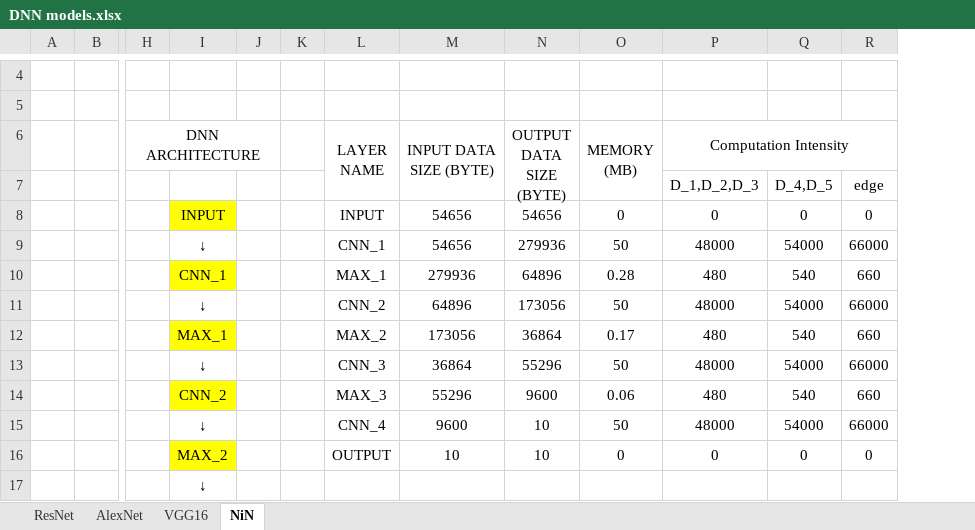
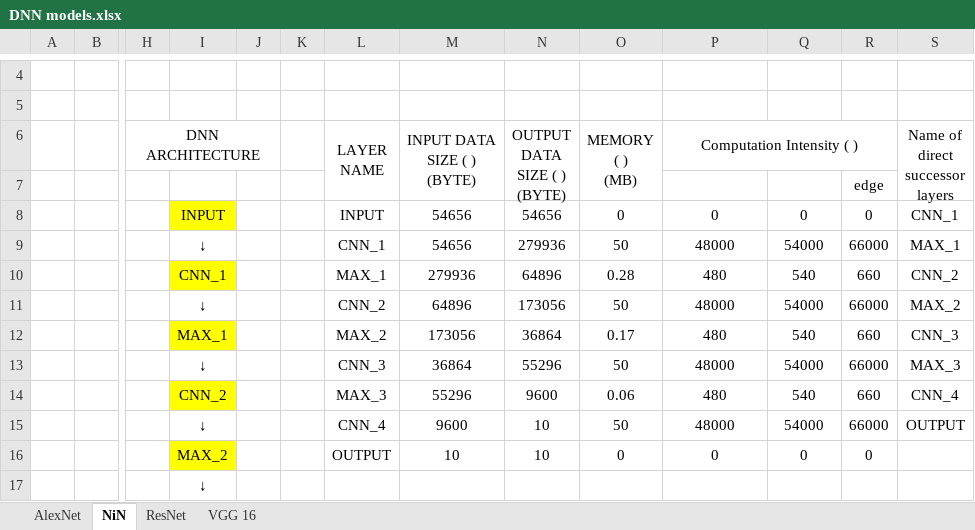
Before and after one commit to winet-PRA/sim_config, an Excel workbook: DNN models.xlsx, sheet NiN, drawn as a sheet; only a part is shown, gaps mark what is left out; values as stored, in another font and other column widths than the file's, no borders; charts and pictures not drawn; removed rows and columns are numbered as before the commit, all else as after; rows hold the shown columns only; ↵ is a line break in a cell; the diff names each change by its address in the sheet, - before the commit and + after, or states it on an @@ line.

```diff
--- a/DNN models.xlsx (sheet NiN)
+++ b/DNN models.xlsx (sheet NiN)
-sheet tab: VGG16
+sheet tab: VGG 16
@@ sheet tab order changed: AlexNet | NiN | ResNet | VGG 16 @@
+column S (Name of direct successor layers), rows 8-15: CNN_1 | MAX_1 | CNN_2 | MAX_2 | CNN_3 | MAX_3 | CNN_4 | OUTPUT
-M6: INPUT DATA ↵ SIZE (BYTE)
+M6: INPUT DATA ↵ SIZE ( ) ↵ (BYTE)
-N6: OUTPUT DATA ↵ SIZE (BYTE)
+N6: OUTPUT DATA ↵ SIZE ( ) (BYTE)
-O6: MEMORY ↵ (MB)
+O6: MEMORY ↵ ( ) ↵ (MB)
-P6: Computation Intensity
+P6: Computation Intensity ( )
-row 7:  |  |  |  |  |  |  |  |  |  | D_1,D_2,D_3 | D_4,D_5 | edge
+row 7:  |  |  |  |  |  |  |  |  |  |  |  | edge
```
Also changed, not shown: sheet AlexNet, sheet ResNet, charts or pictures.
